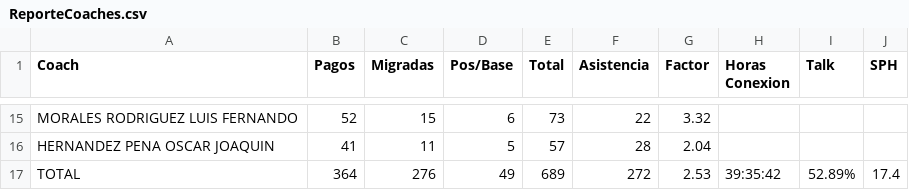
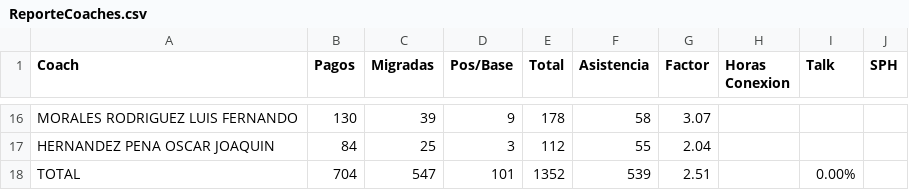
Before and after one commit to HectorMarroquin/reporteador, a CSV file: controllers/save/ReporteCoaches.csv, drawn as a sheet; only a part is shown, gaps mark what is left out; the diff covers the shown part only.

```diff
--- a/controllers/save/ReporteCoaches.csv
+++ b/controllers/save/ReporteCoaches.csv
@@ -15,3 +16,3 @@
-"MORALES RODRIGUEZ LUIS FERNANDO","52","15","6","73","22","3.32","","",""
-"HERNANDEZ PENA OSCAR JOAQUIN","41","11","5","57","28","2.04","","",""
-"TOTAL","364","276","49","689","272","2.53","39:35:42","52.89%","17.4"
+"MORALES RODRIGUEZ LUIS FERNANDO","130","39","9","178","58","3.07","","",""
+"HERNANDEZ PENA OSCAR JOAQUIN","84","25","3","112","55","2.04","","",""
+"TOTAL","704","547","101","1352","539","2.51","","0.00%",""
```
Also changed, not shown: 3 added rows, 2 removed rows and 53 edited cells elsewhere in this file, 12 other files.
